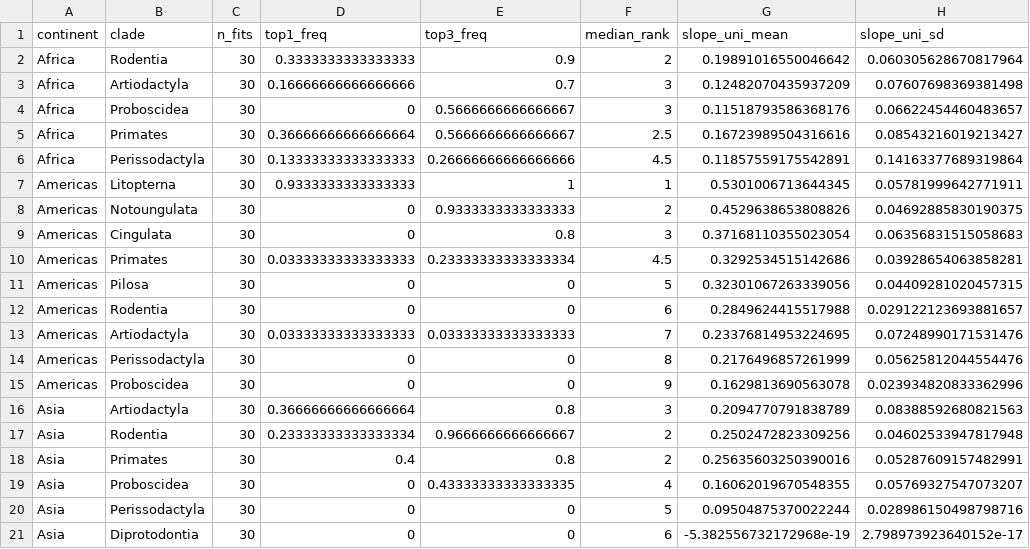
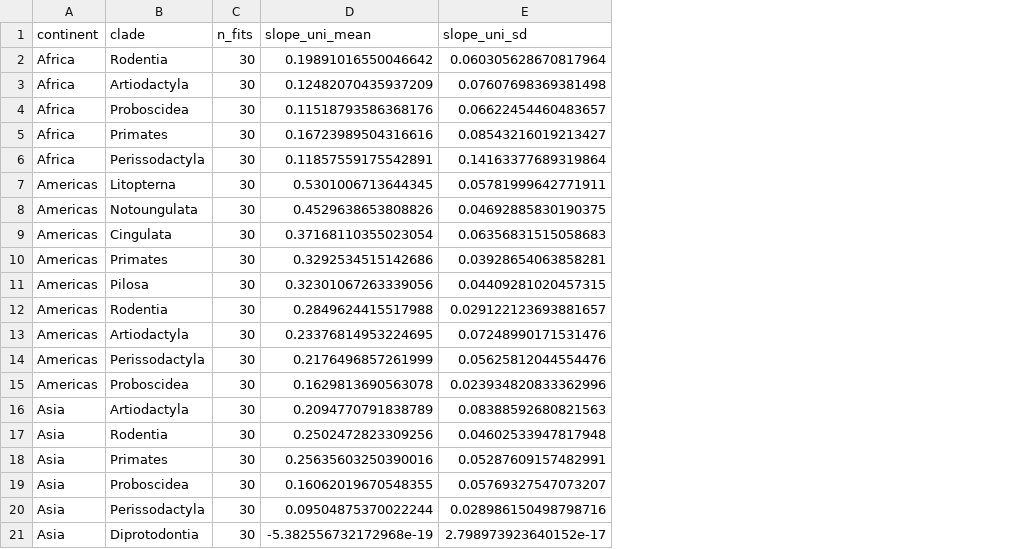
Before and after one commit to TheodoreLD/spatial-biodiversity-modelling-r, a CSV file: outputs/model2/model2_jackknife_summary.csv, drawn as a sheet; only a part is shown; the diff names each change by its address in the sheet, - before the commit and + after, or states it on an @@ line.

```diff
--- a/outputs/model2/model2_jackknife_summary.csv
+++ b/outputs/model2/model2_jackknife_summary.csv
-column D (top1_freq), rows 2-21: 0.3333333333333333 | 0.16666666666666666 | 0 | 0.36666666666666664 | 0.13333333333333333 | 0.9333333333333333 | 0 | 0 | 0.03333333333333333 | 0 | 0 | 0.03333333333333333 | 0 | 0 | 0.36666666666666664 | 0.23333333333333334 | 0.4 | 0 | 0 | 0
-column E (top3_freq), rows 2-21: 0.9 | 0.7 | 0.5666666666666667 | 0.5666666666666667 | 0.26666666666666666 | 1 | 0.9333333333333333 | 0.8 | 0.23333333333333334 | 0 | 0 | 0.03333333333333333 | 0 | 0 | 0.8 | 0.9666666666666667 | 0.8 | 0.43333333333333335 | 0 | 0
-column F (median_rank), rows 2-21: 2 | 3 | 3 | 2.5 | 4.5 | 1 | 2 | 3 | 4.5 | 5 | 6 | 7 | 8 | 9 | 3 | 2 | 2 | 4 | 5 | 6
```
Also changed, not shown: outputs/model2/model2_diagnostics.csv, 2 other files.
